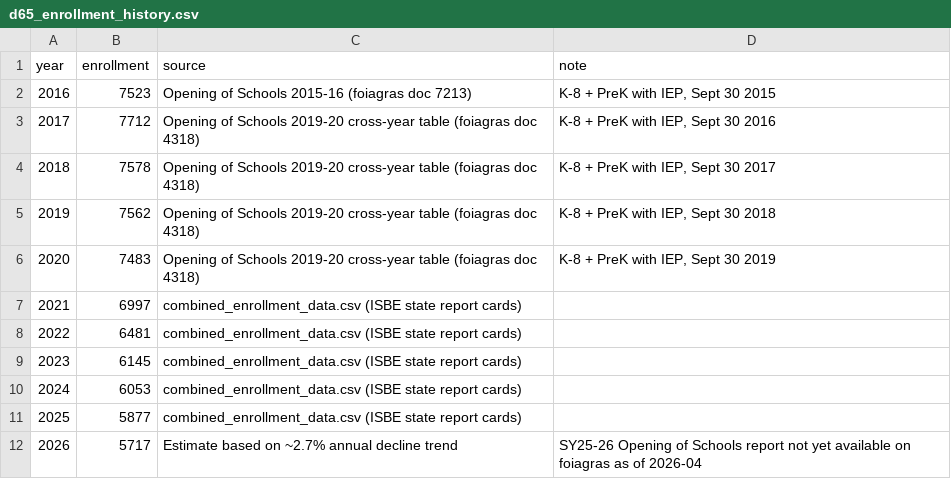
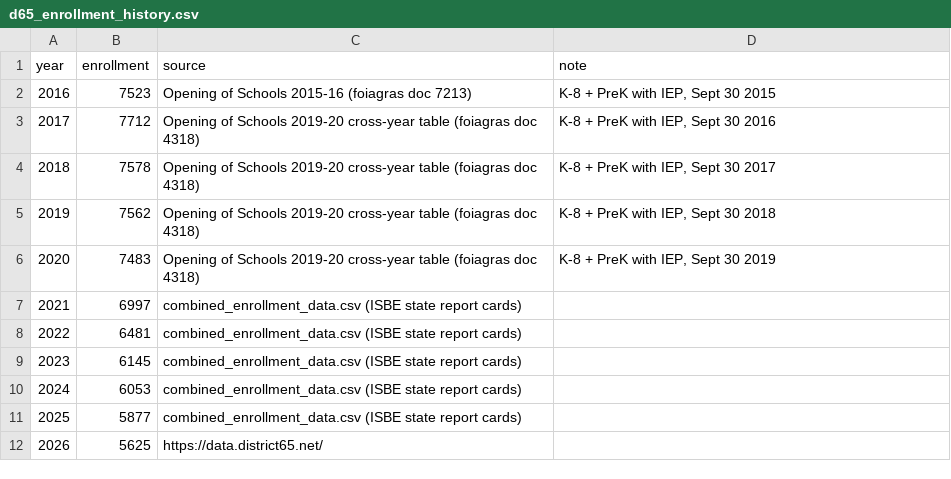
Before and after one commit to d65-legionofnerds/d65-legionofnerds.github.io, a CSV file: dataanalysis/data/d65_enrollment_history.csv, drawn as a sheet.

Commit message:
Updated 2026 enrollment in admin-growth

```diff
--- a/dataanalysis/data/d65_enrollment_history.csv
+++ b/dataanalysis/data/d65_enrollment_history.csv
@@ -11,2 +11,2 @@ year,enrollment,source,note
 2025,5877,combined_enrollment_data.csv (ISBE state report cards),
-2026,5717,Estimate based on ~2.7% annual decline trend,"SY25-26 Opening of Schools report not yet available on foiagras as of 2026-04"
+2026,5625,https://data.district65.net/,
```
Also changed, not shown: 4 other files.
